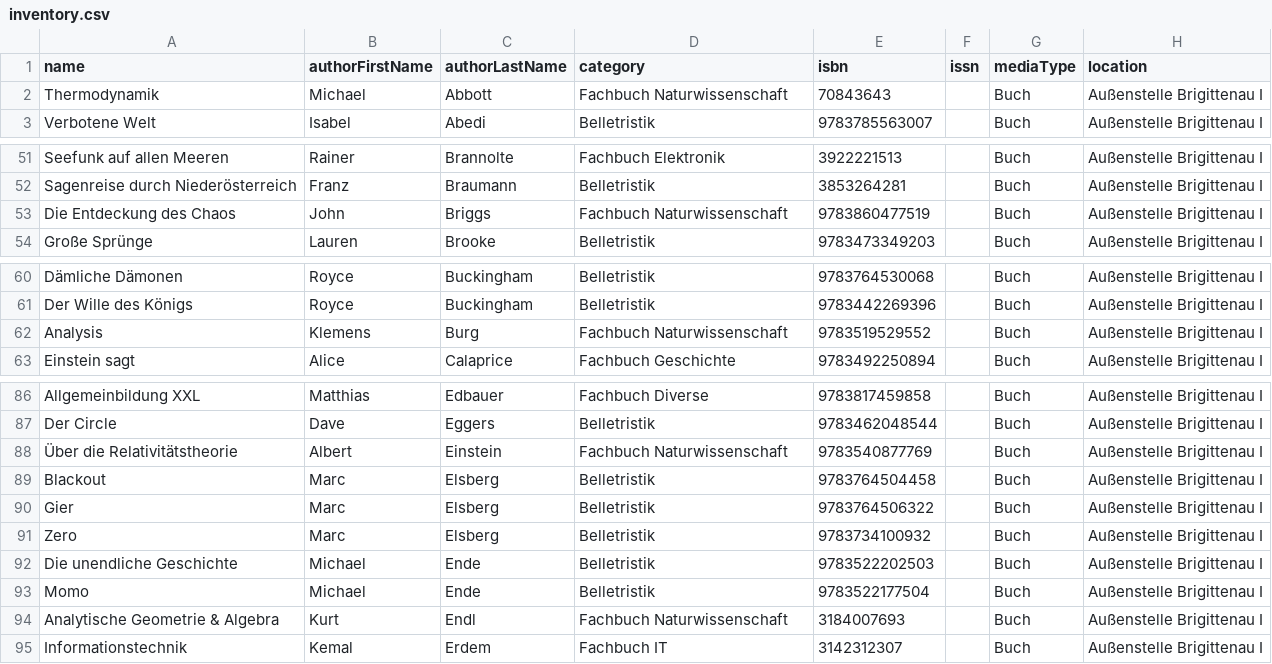
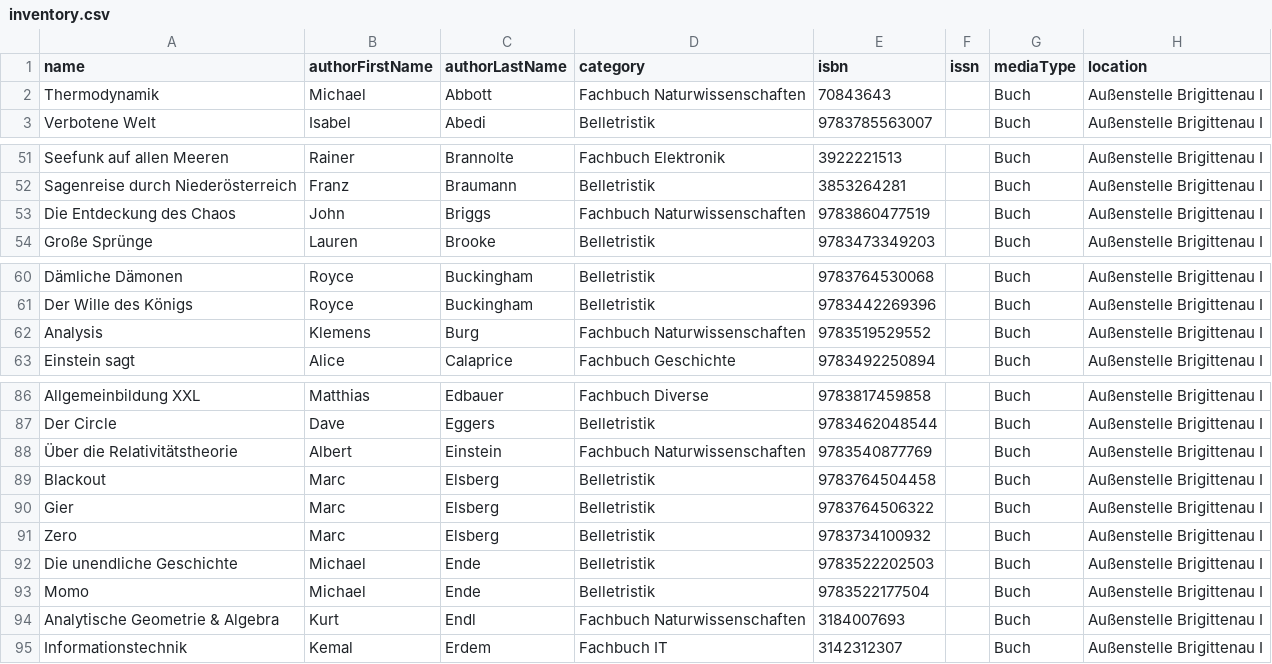
Before and after one commit to Metalab/library-media-inventory, a CSV file: inventory.csv, drawn as a sheet; only a part is shown, gaps mark what is left out; the diff covers the shown part only.

Commit message:
Naturwissenschaft -> Naturwissenschaften

```diff
--- a/inventory.csv
+++ b/inventory.csv
@@ -1,3 +1,3 @@
 "name","authorFirstName","authorLastName","category","isbn","issn","mediaType","location"
-"Thermodynamik","Michael","Abbott","Fachbuch Naturwissenschaft","70843643",,"Buch","Außenstelle Brigittenau I"
+"Thermodynamik","Michael","Abbott","Fachbuch Naturwissenschaften","70843643",,"Buch","Außenstelle Brigittenau I"
 "Verbotene Welt","Isabel","Abedi","Belletristik","9783785563007",,"Buch","Außenstelle Brigittenau I"
@@ -52,3 +52,3 @@
 "Sagenreise durch Niederösterreich","Franz","Braumann","Belletristik","3853264281",,"Buch","Außenstelle Brigittenau I"
-"Die Entdeckung des Chaos","John","Briggs","Fachbuch Naturwissenschaft","9783860477519",,"Buch","Außenstelle Brigittenau I"
+"Die Entdeckung des Chaos","John","Briggs","Fachbuch Naturwissenschaften","9783860477519",,"Buch","Außenstelle Brigittenau I"
 "Große Sprünge","Lauren","Brooke","Belletristik","9783473349203",,"Buch","Außenstelle Brigittenau I"
@@ -61,3 +61,3 @@
 "Der Wille des Königs","Royce","Buckingham","Belletristik","9783442269396",,"Buch","Außenstelle Brigittenau I"
-"Analysis","Klemens","Burg","Fachbuch Naturwissenschaft","9783519529552",,"Buch","Außenstelle Brigittenau I"
+"Analysis","Klemens","Burg","Fachbuch Naturwissenschaften","9783519529552",,"Buch","Außenstelle Brigittenau I"
 "Einstein sagt","Alice","Calaprice","Fachbuch Geschichte","9783492250894",,"Buch","Außenstelle Brigittenau I"
@@ -87,3 +87,3 @@
 "Der Circle","Dave","Eggers","Belletristik","9783462048544",,"Buch","Außenstelle Brigittenau I"
-"Über die Relativitätstheorie","Albert","Einstein","Fachbuch Naturwissenschaft","9783540877769",,"Buch","Außenstelle Brigittenau I"
+"Über die Relativitätstheorie","Albert","Einstein","Fachbuch Naturwissenschaften","9783540877769",,"Buch","Außenstelle Brigittenau I"
 "Blackout","Marc","Elsberg","Belletristik","9783764504458",,"Buch","Außenstelle Brigittenau I"
@@ -93,3 +93,3 @@
 "Momo","Michael","Ende","Belletristik","9783522177504",,"Buch","Außenstelle Brigittenau I"
-"Analytische Geometrie & Algebra","Kurt","Endl","Fachbuch Naturwissenschaft","3184007693",,"Buch","Außenstelle Brigittenau I"
+"Analytische Geometrie & Algebra","Kurt","Endl","Fachbuch Naturwissenschaften","3184007693",,"Buch","Außenstelle Brigittenau I"
 "Informationstechnik","Kemal","Erdem","Fachbuch IT","3142312307",,"Buch","Außenstelle Brigittenau I"
```
Also changed, not shown: 21 edited cells elsewhere in this file.
